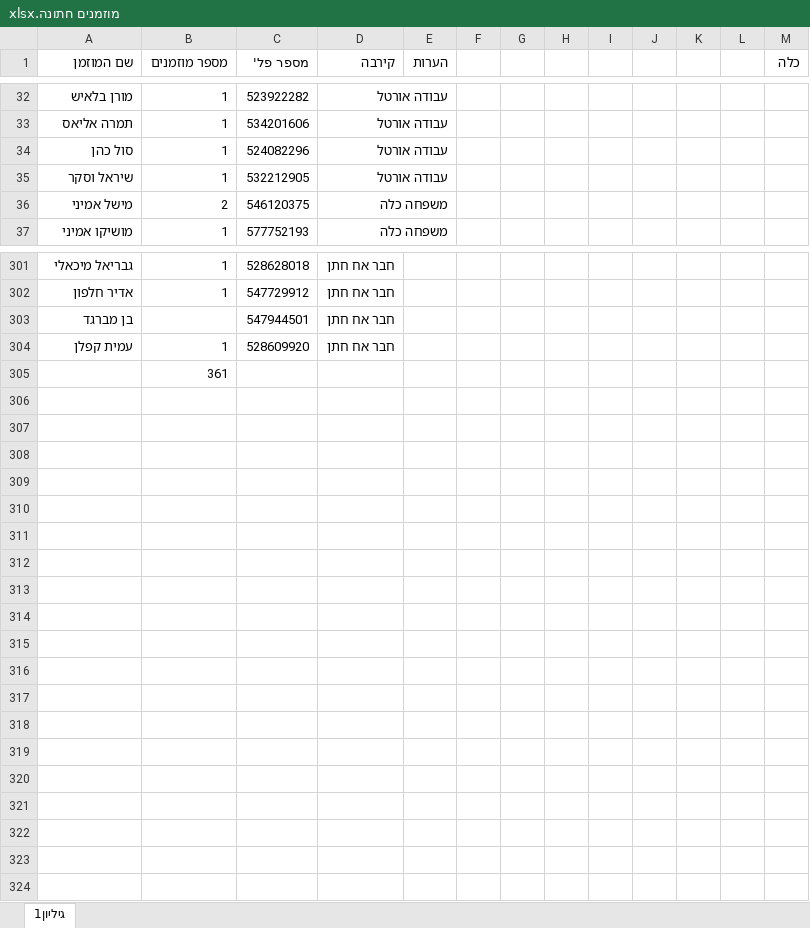
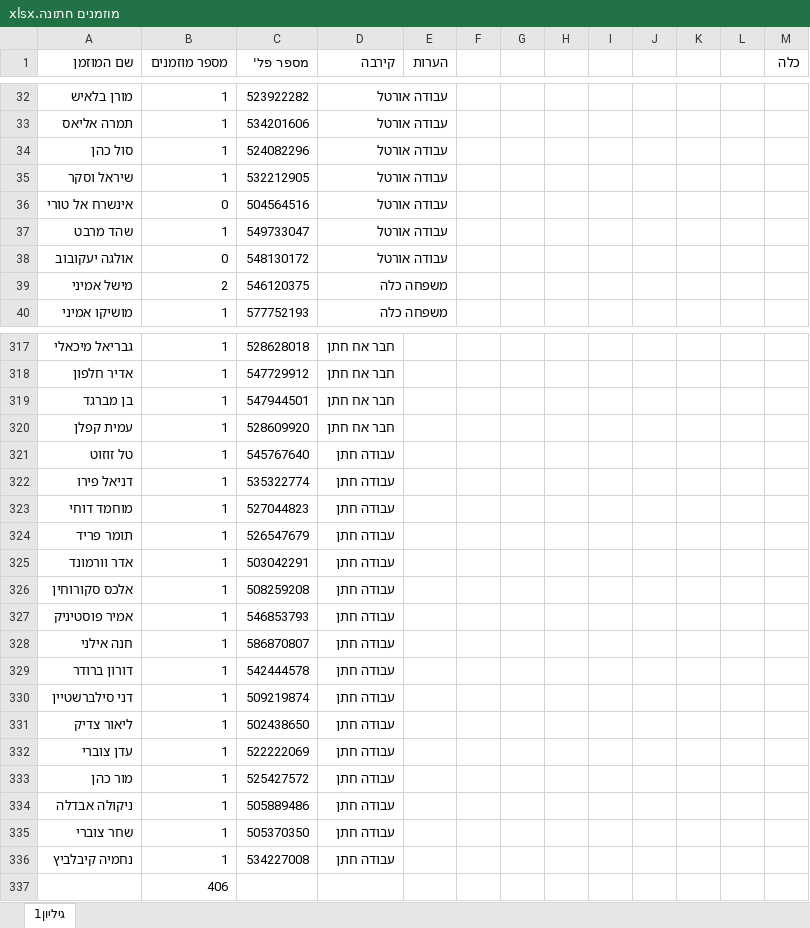
Before and after one commit to GabiKaminsky145/Rsvp-system, an Excel workbook: whatsapp-bot/מוזמנים חתונה.xlsx, sheet גיליון1, drawn as a sheet; only a part is shown, gaps mark what is left out; values as stored, in another font and other column widths than the file's, no cell formats; charts and pictures not drawn; addresses are those after the commit; the diff covers the shown part only; the diff names each change by its address in the sheet, - before the commit and + after, or states it on an @@ line.

```diff
--- a/whatsapp-bot/מוזמנים חתונה.xlsx (sheet גיליון1)
+++ b/whatsapp-bot/מוזמנים חתונה.xlsx (sheet גיליון1)
+row 36: אינשרח אל טורי | 0 | 504564516 | עבודה אורטל
+row 37: שהד מרבט | 1 | 549733047 | עבודה אורטל
+row 38: אולגה יעקובוב | 0 | 548130172 | עבודה אורטל
-B319 (מספר מוזמנים): (empty)
+B319 (מספר מוזמנים): 1
+row 321: טל זוזוט | 1 | 545767640 | עבודה חתן
+row 322: דניאל פירו | 1 | 535322774 | עבודה חתן
+row 323: מוחמד דוחי | 1 | 527044823 | עבודה חתן
+row 324: תומר פריד | 1 | 526547679 | עבודה חתן
+row 325: אדר וורמונד | 1 | 503042291 | עבודה חתן
+row 326: אלכס סקורוחין | 1 | 508259208 | עבודה חתן
+row 327: אמיר פוסטיניק | 1 | 546853793 | עבודה חתן
+row 328: חנה אילני | 1 | 586870807 | עבודה חתן
+row 329: דורון ברודר | 1 | 542444578 | עבודה חתן
+row 330: דני סילברשטיין | 1 | 509219874 | עבודה חתן
+row 331: ליאור צדיק | 1 | 502438650 | עבודה חתן
+row 332: עדן צוברי | 1 | 522222069 | עבודה חתן
+row 333: מור כהן | 1 | 525427572 | עבודה חתן
+row 334: ניקולה אבדלה | 1 | 505889486 | עבודה חתן
+row 335: שחר צוברי | 1 | 505370350 | עבודה חתן
+row 336: נחמיה קיבלביץ | 1 | 534227008 | עבודה חתן
-B337 (מספר מוזמנים): 361
+B337 (מספר מוזמנים): 406
```
Also changed, not shown: 15 added rows, 2 removed rows and 65 edited cells elsewhere in this sheet, cell formats, 6 other files.
